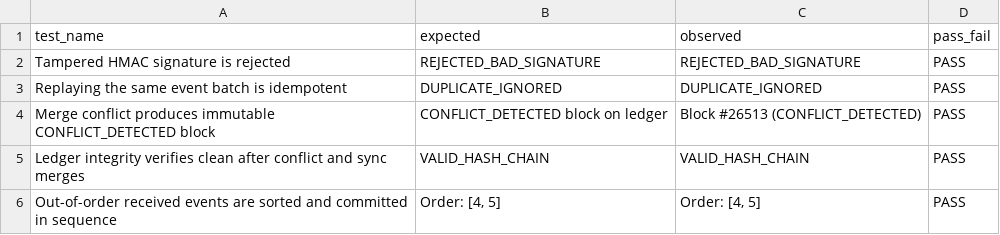
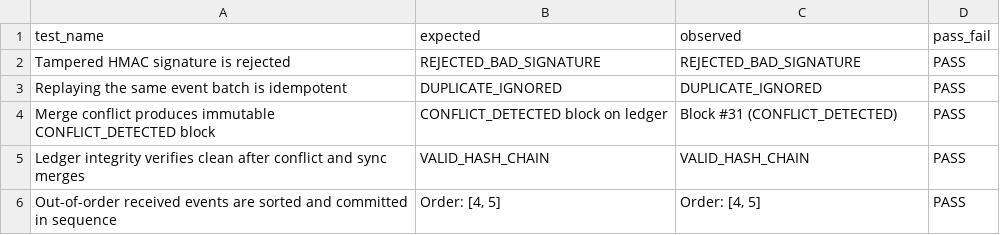
Before and after one commit to Mohit10087/ammo-chain-mern, a CSV file: docs/results/offline_verification.csv, drawn as a sheet.

```diff
--- a/docs/results/offline_verification.csv
+++ b/docs/results/offline_verification.csv
@@ -3,3 +3,3 @@ test_name,expected,observed,pass_fail
 "Replaying the same event batch is idempotent","DUPLICATE_IGNORED","DUPLICATE_IGNORED","PASS"
-"Merge conflict produces immutable CONFLICT_DETECTED block","CONFLICT_DETECTED block on ledger","Block #26513 (CONFLICT_DETECTED)","PASS"
+"Merge conflict produces immutable CONFLICT_DETECTED block","CONFLICT_DETECTED block on ledger","Block #31 (CONFLICT_DETECTED)","PASS"
 "Ledger integrity verifies clean after conflict and sync merges","VALID_HASH_CHAIN","VALID_HASH_CHAIN","PASS"
```
Also changed, not shown: 9 other files.
